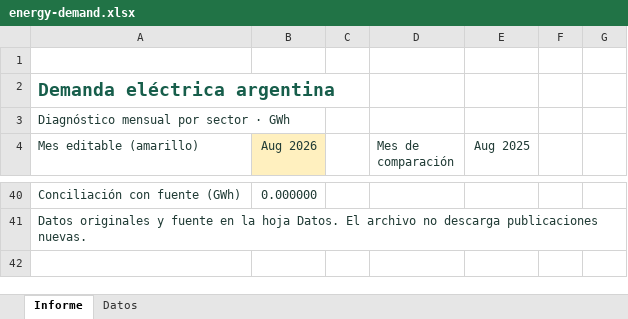
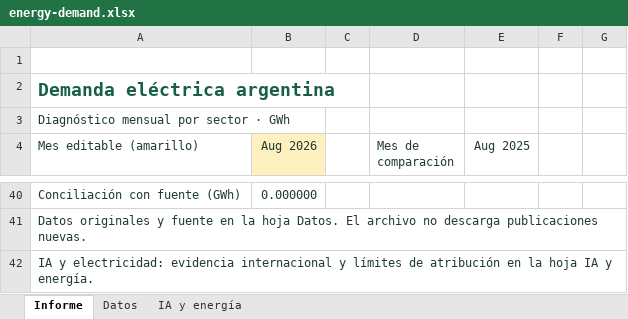
Before and after one commit to ignapetit25-tech/energy-demand-lab, an Excel workbook: dashboard/downloads/energy-demand.xlsx, sheet Informe, drawn as a sheet; only a part is shown, gaps mark what is left out; values as stored, in another font and other column widths than the file's, no borders; charts and pictures not drawn; the diff names each change by its address in the sheet, - before the commit and + after, or states it on an @@ line.

```diff
--- a/dashboard/downloads/energy-demand.xlsx (sheet Informe)
+++ b/dashboard/downloads/energy-demand.xlsx (sheet Informe)
+sheet tab: IA y energía
+row 42: IA y electricidad: evidencia internacional y límites de atribución en la hoja IA y energía.
```
Also changed, not shown: charts or pictures, 22 other files.
